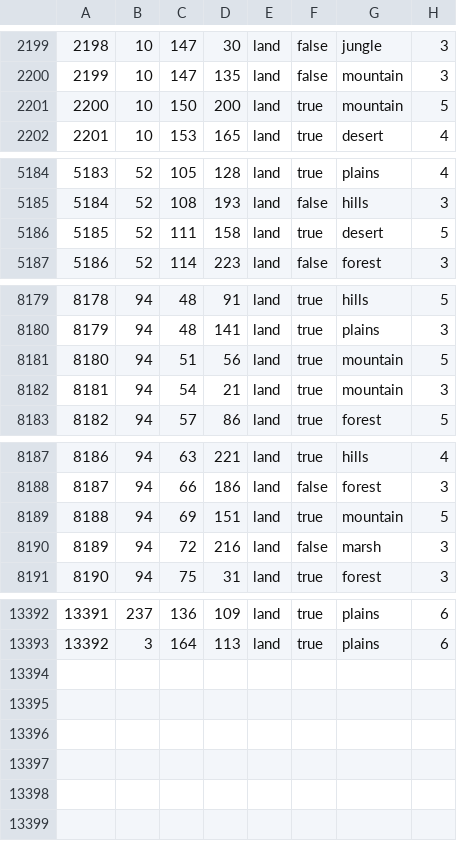
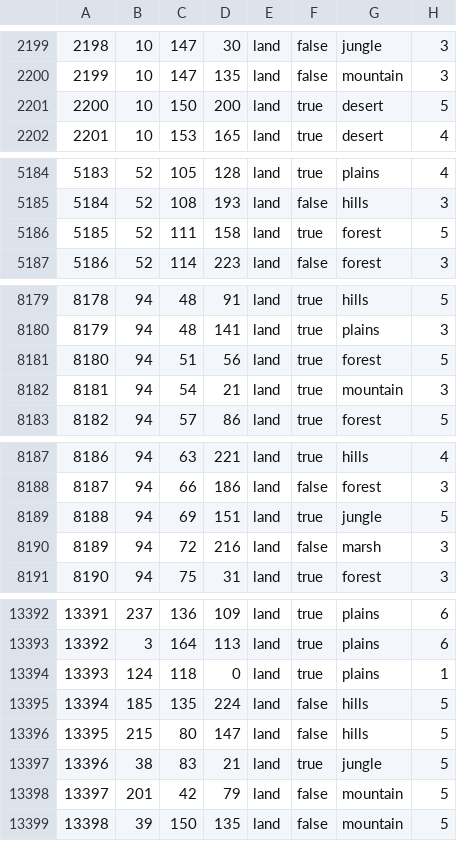
Before and after one commit to LeXus21251/CDL, a CSV file: map/definition.csv, drawn as a sheet; only a part is shown, gaps mark what is left out; the diff covers the shown part only.

```diff
--- a/map/definition.csv
+++ b/map/definition.csv
@@ -2200,3 +2200,3 @@
 2199;10;147;135;land;false;mountain;3
-2200;10;150;200;land;true;mountain;5
+2200;10;150;200;land;true;desert;5
 2201;10;153;165;land;true;desert;4
@@ -5185,3 +5185,3 @@
 5184;52;108;193;land;false;hills;3
-5185;52;111;158;land;true;desert;5
+5185;52;111;158;land;true;forest;5
 5186;52;114;223;land;false;forest;3
@@ -8180,3 +8180,3 @@
 8179;94;48;141;land;true;plains;3
-8180;94;51;56;land;true;mountain;5
+8180;94;51;56;land;true;forest;5
 8181;94;54;21;land;true;mountain;3
@@ -8188,3 +8188,3 @@
 8187;94;66;186;land;false;forest;3
-8188;94;69;151;land;true;mountain;5
+8188;94;69;151;land;true;jungle;5
 8189;94;72;216;land;false;marsh;3
@@ -13393 +13393,7 @@
 13392;3;164;113;land;true;plains;6
+13393;124;118;0;land;true;plains;1
+13394;185;135;224;land;false;hills;5
+13395;215;80;147;land;false;hills;5
+13396;38;83;21;land;true;jungle;5
+13397;201;42;79;land;false;mountain;5
+13398;39;150;135;land;false;mountain;5
```
Also changed, not shown: 3 edited cells elsewhere in this file, 16 other files.
